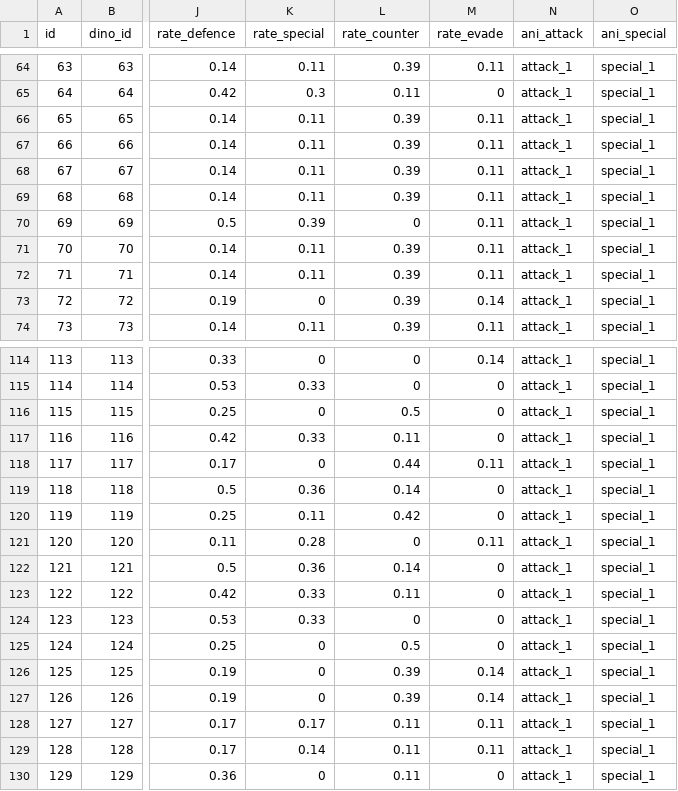
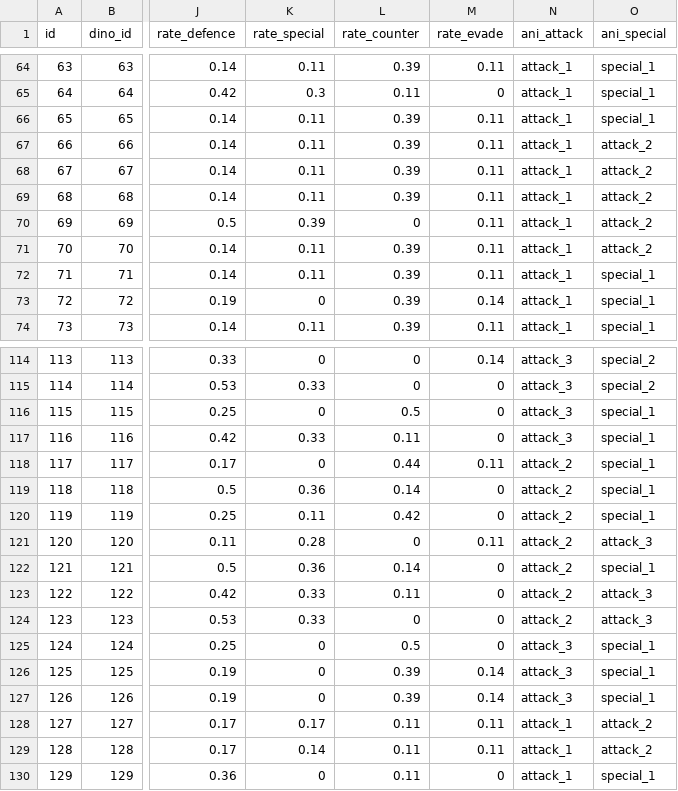
Before and after one commit to thejaemi/legendino_board, a CSV file: Assets/Resources/Data/dino.csv, drawn as a sheet; only a part is shown, gaps mark what is left out; the diff covers the shown part only; the diff names each change by its address in the sheet, - before the commit and + after, or states it on an @@ line.

```diff
--- a/Assets/Resources/Data/dino.csv
+++ b/Assets/Resources/Data/dino.csv
-O67:O71 (ani_special): special_1
+O67:O71 (ani_special): attack_2
-N114:N117 (ani_attack): attack_1
+N114:N117 (ani_attack): attack_3
-O114:O115 (ani_special): special_1
+O114:O115 (ani_special): special_2
-N118:N124 (ani_attack): attack_1
+N118:N124 (ani_attack): attack_2
-O121 (ani_special): special_1
+O121 (ani_special): attack_3
-O123:O124 (ani_special): special_1
+O123:O124 (ani_special): attack_3
-N125:N127 (ani_attack): attack_1
+N125:N127 (ani_attack): attack_3
-O128:O129 (ani_special): special_1
+O128:O129 (ani_special): attack_2
```
Also changed, not shown: 70 edited cells elsewhere in this file.
